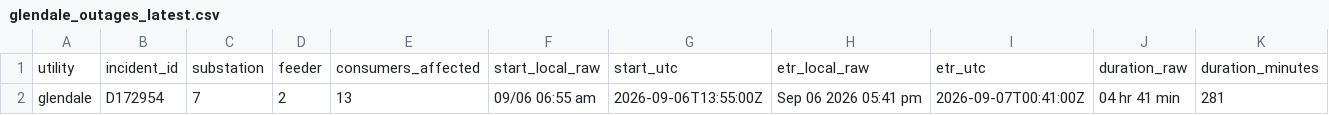
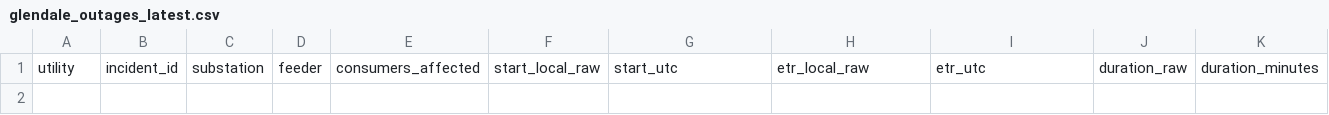
Before and after one commit to danish0305/sce-outage-tracker, a CSV file: glendale/glendale_outages_latest.csv, drawn as a sheet; only a part is shown; rows hold the shown columns only; the diff names each change by its address in the sheet, - before the commit and + after, or states it on an @@ line.

```diff
--- a/glendale/glendale_outages_latest.csv
+++ b/glendale/glendale_outages_latest.csv
-row 2: glendale | D172954 | 7 | 2 | 13 | 09/06 06:55 am | 2026-09-06T13:55:00Z | Sep 06 2026 05:41 pm | 2026-09-07T00:41:00Z | 04 hr 41 min | 281
```
Also changed, not shown: burbank/burbank_outages_history.csv, ladwp/ladwp_la_outages_history.csv, 12 other files.
